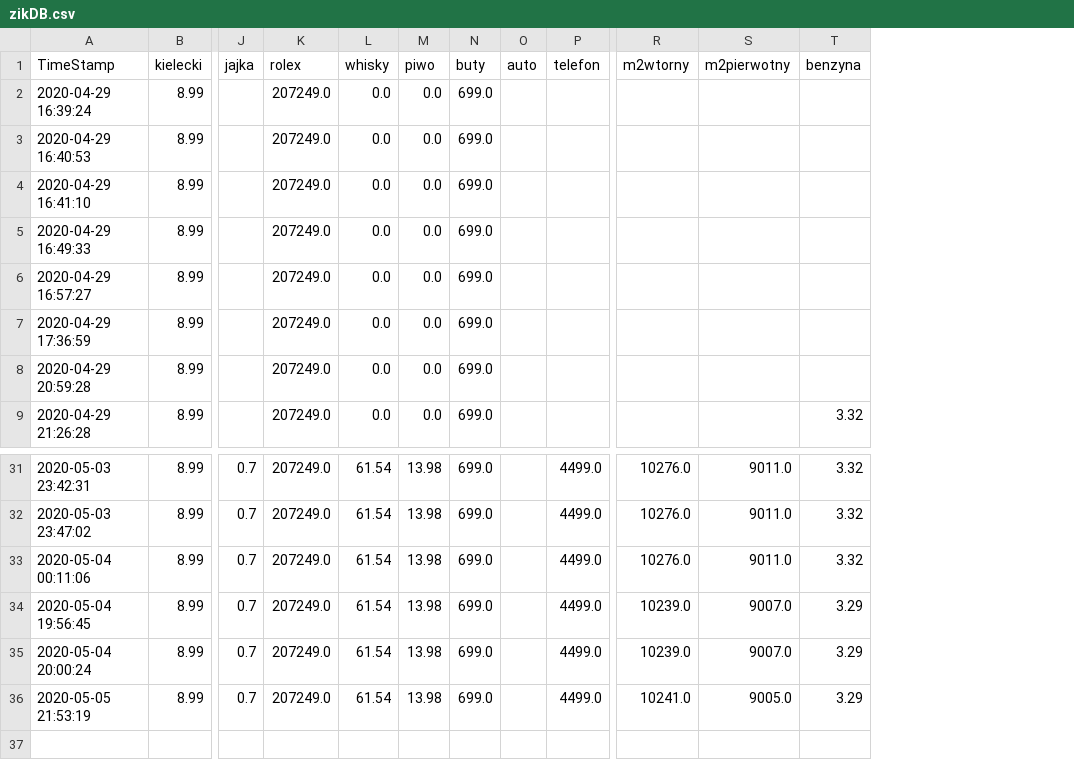
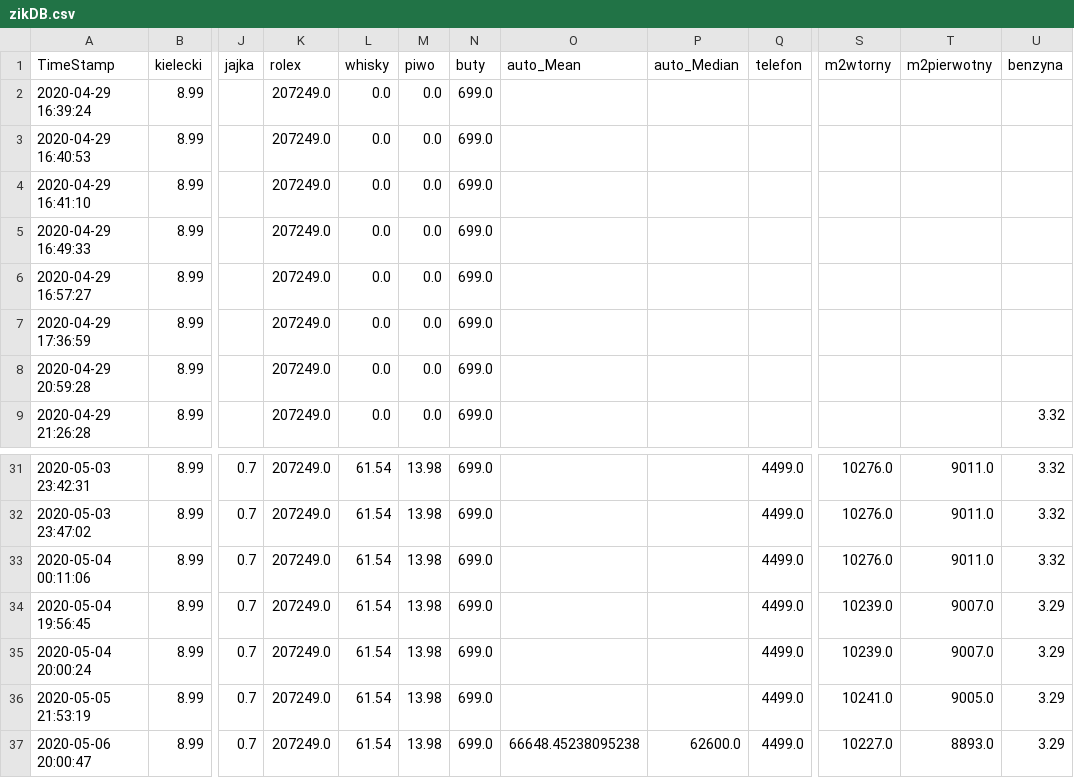
Before and after one commit to dyzydery/ZIK, a CSV file: zikDB.csv, drawn as a sheet; only a part is shown, gaps mark what is left out; removed rows and columns are numbered as before the commit, all else as after; rows hold the shown columns only; the diff names each change by its address in the sheet, - before the commit and + after, or states it on an @@ line.

```diff
--- a/zikDB.csv
+++ b/zikDB.csv
-column O (auto), empty
+column O (auto_Mean), empty
+column P (auto_Median), empty
+row 37: 2020-05-06 20:00:47 | 8.99 | 0.7 | 207249.0 | 61.54 | 13.98 | 699.0 | 66648.45238095238 | 62600.0 | 4499.0 | 10227.0 | 8893.0 | 3.29
```
Also changed, not shown: 5 other files.
